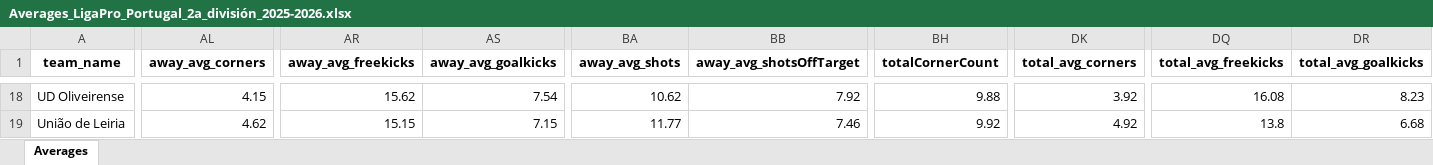
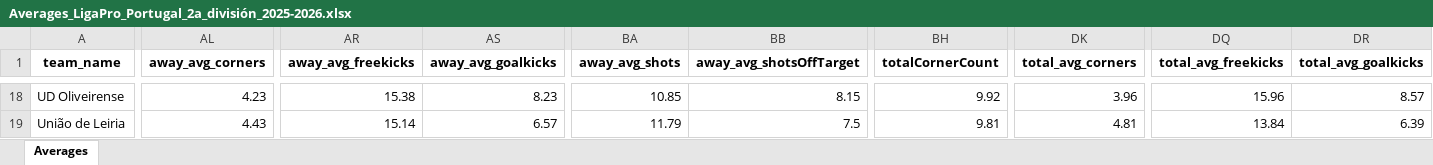
Before and after one commit to aimidas1/aimidas1, an Excel workbook: data/teams/leagues/Averages_LigaPro_Portugal_2a_división_2025-2026.xlsx, sheet Averages, drawn as a sheet; only a part is shown, gaps mark what is left out; values as stored, in another font and other column widths than the file's, no borders; table styles not drawn; the diff covers the shown part only; the diff names each change by its address in the sheet, - before the commit and + after, or states it on an @@ line.

Commit message:
Update team averages

```diff
--- a/data/teams/leagues/Averages_LigaPro_Portugal_2a_división_2025-2026.xlsx (sheet Averages)
+++ b/data/teams/leagues/Averages_LigaPro_Portugal_2a_división_2025-2026.xlsx (sheet Averages)
-AL18 (away_avg_corners): 4.15
+AL18 (away_avg_corners): 4.23
-AR18 (away_avg_freekicks): 15.62
+AR18 (away_avg_freekicks): 15.38
-AS18 (away_avg_goalkicks): 7.54
+AS18 (away_avg_goalkicks): 8.23
-BA18 (away_avg_shots): 10.62
+BA18 (away_avg_shots): 10.85
-BB18 (away_avg_shotsOffTarget): 7.92
+BB18 (away_avg_shotsOffTarget): 8.15
-BH18 (totalCornerCount): 9.88
+BH18 (totalCornerCount): 9.92
-DK18 (total_avg_corners): 3.92
+DK18 (total_avg_corners): 3.96
-DQ18 (total_avg_freekicks): 16.08
+DQ18 (total_avg_freekicks): 15.96
-DR18 (total_avg_goalkicks): 8.23
+DR18 (total_avg_goalkicks): 8.57
-AL19 (away_avg_corners): 4.62
+AL19 (away_avg_corners): 4.43
-AR19 (away_avg_freekicks): 15.15
+AR19 (away_avg_freekicks): 15.14
-AS19 (away_avg_goalkicks): 7.15
+AS19 (away_avg_goalkicks): 6.57
-BA19 (away_avg_shots): 11.77
+BA19 (away_avg_shots): 11.79
-BB19 (away_avg_shotsOffTarget): 7.46
+BB19 (away_avg_shotsOffTarget): 7.5
-BH19 (totalCornerCount): 9.92
+BH19 (totalCornerCount): 9.81
-DK19 (total_avg_corners): 4.92
+DK19 (total_avg_corners): 4.81
-DQ19 (total_avg_freekicks): 13.8
+DQ19 (total_avg_freekicks): 13.84
-DR19 (total_avg_goalkicks): 6.68
+DR19 (total_avg_goalkicks): 6.39
```
Also changed, not shown: 195 edited cells elsewhere in this sheet.
